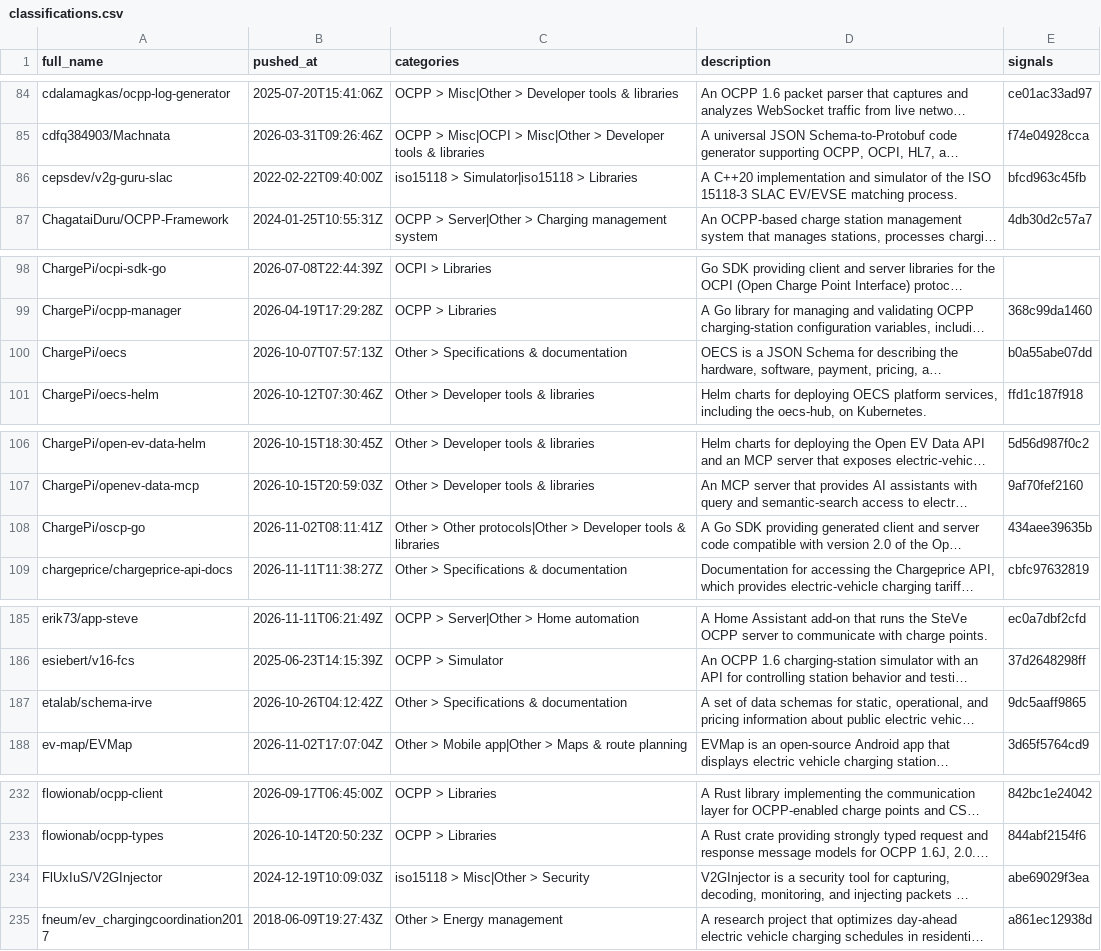
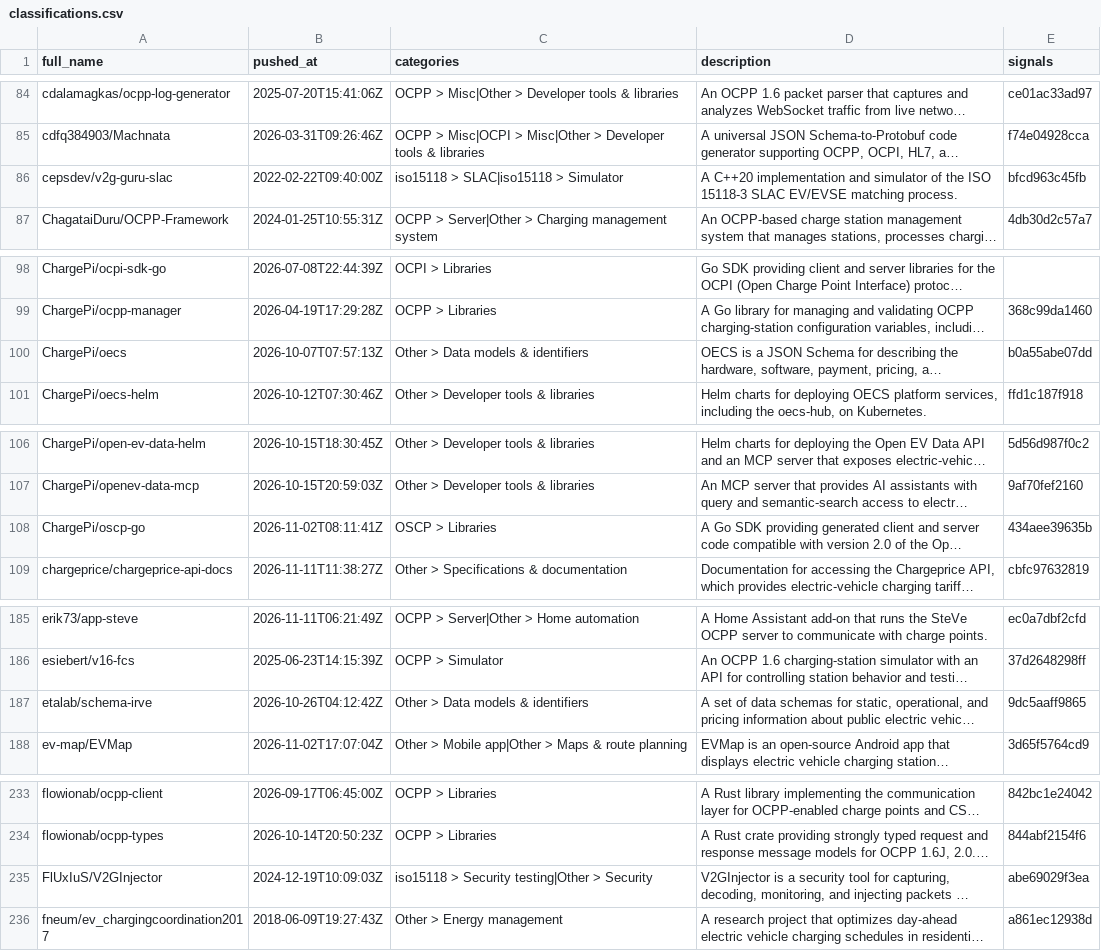
Before and after one commit to juherr/awesome-ev-charging, a CSV file: classifications.csv, drawn as a sheet; only a part is shown, gaps mark what is left out; long unchanged cells end in …; addresses are those after the commit; the diff covers the shown part only; the diff names each change by its address in the sheet, - before the commit and + after, or states it on an @@ line.

```diff
--- a/classifications.csv
+++ b/classifications.csv
-C86 (categories): iso15118 > Simulator|iso15118 > Libraries
+C86 (categories): iso15118 > SLAC|iso15118 > Simulator
-C100 (categories): Other > Specifications & documentation
+C100 (categories): Other > Data models & identifiers
-C108 (categories): Other > Other protocols|Other > Developer tools & libraries
+C108 (categories): OSCP > Libraries
-C187 (categories): Other > Specifications & documentation
+C187 (categories): Other > Data models & identifiers
-C235 (categories): iso15118 > Misc|Other > Security
+C235 (categories): iso15118 > Security testing|Other > Security
```
Also changed, not shown: 3 added rows and 21 edited cells elsewhere in this file, 9 other files.
